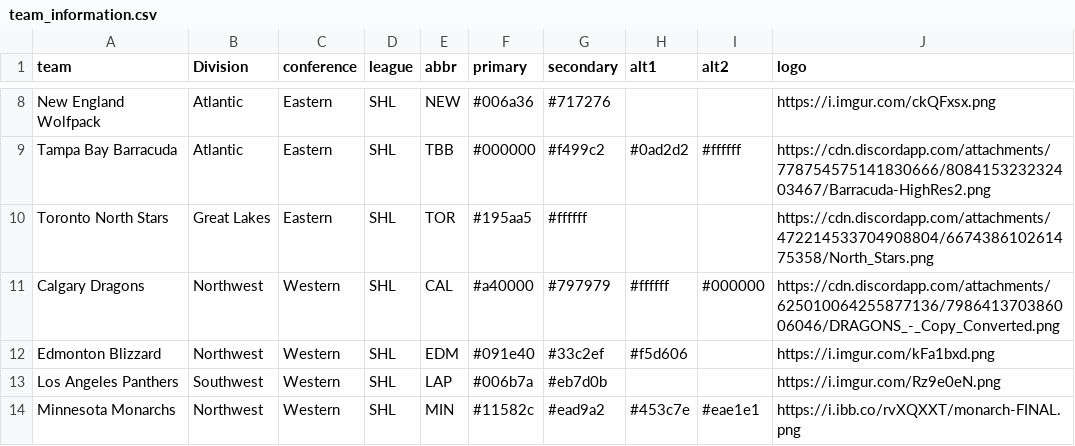
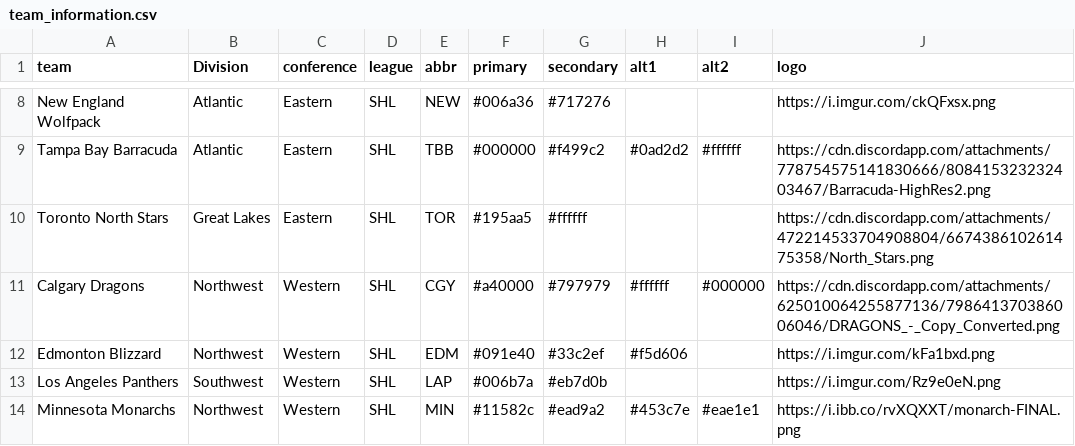
Before and after one commit to canadice/shl, a CSV file: csv/team_information.csv, drawn as a sheet; only a part is shown, gaps mark what is left out.

Commit message:
Corrected abbreviation for Calgary

```diff
--- a/csv/team_information.csv
+++ b/csv/team_information.csv
@@ -10,3 +10,3 @@ Tampa Bay Barracuda;Atlantic;Eastern;SHL;TBB;#000000;#f499c2;#0ad2d2;#ffffff;htt
 Toronto North Stars;Great Lakes;Eastern;SHL;TOR;#195aa5;#ffffff;;;https://cdn.discordapp.com/attachments/472214533704908804/667438610261475358/North_Stars.png
-Calgary Dragons;Northwest;Western;SHL;CAL;#a40000;#797979;#ffffff;#000000;https://cdn.discordapp.com/attachments/625010064255877136/798641370386006046/DRAGONS_-_Copy_Converted.png
+Calgary Dragons;Northwest;Western;SHL;CGY;#a40000;#797979;#ffffff;#000000;https://cdn.discordapp.com/attachments/625010064255877136/798641370386006046/DRAGONS_-_Copy_Converted.png
 Edmonton Blizzard;Northwest;Western;SHL;EDM;#091e40;#33c2ef;#f5d606;;https://i.imgur.com/kFa1bxd.png
```
